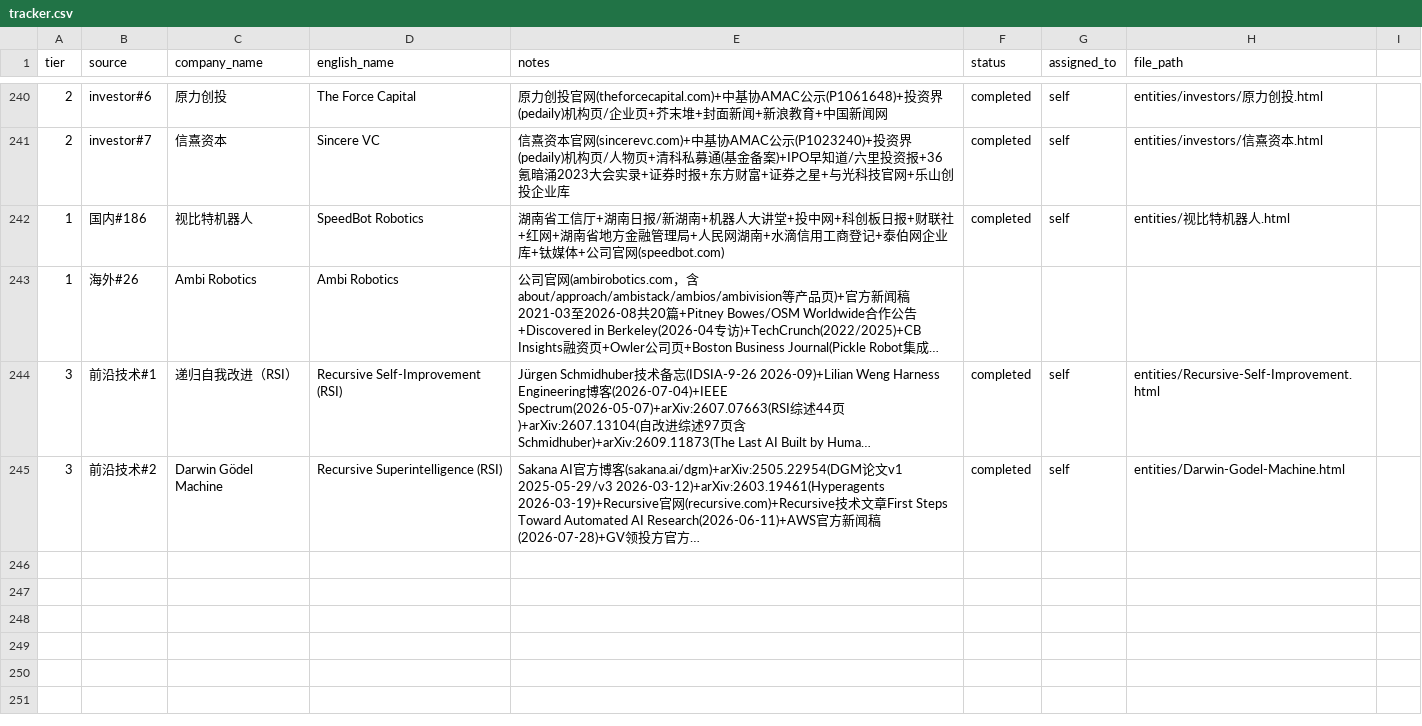
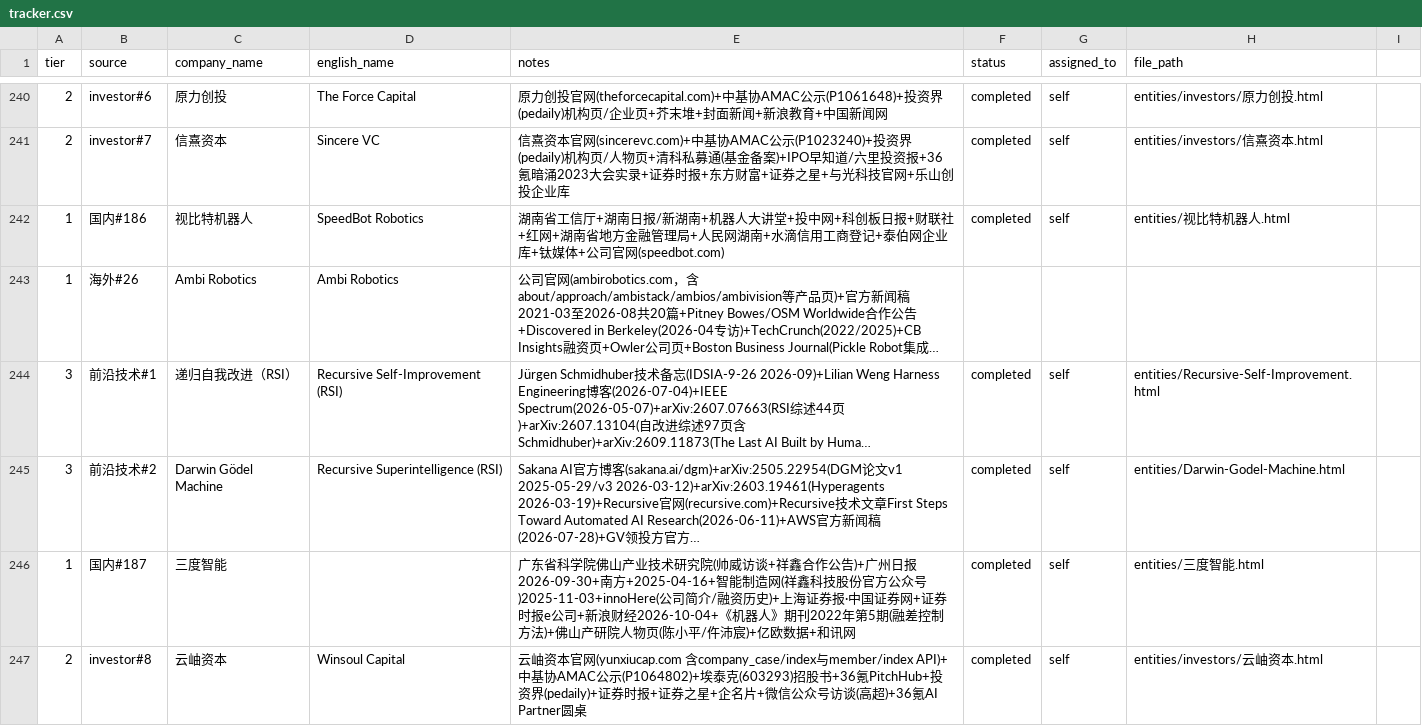
Before and after one commit to XQ-1001/Embodied-Intelligence-Wiki, a CSV file: tracker.csv, drawn as a sheet; only a part is shown, gaps mark what is left out; long unchanged cells end in …; the diff names each change by its address in the sheet, - before the commit and + after, or states it on an @@ line.

Commit message:
增加 云岫资本

```diff
--- a/tracker.csv
+++ b/tracker.csv
+row 246: 1 | 国内#187 | 三度智能 |  | 广东省科学院佛山产业技术研究院(帅威访谈+祥鑫合作公告)+广州日报2026-09-30+南方+2025-04-16+智能制造网(祥鑫科技股份官方公众号)2025-11-03+innoHere(公司简介/融资历史)+上海证券报·中国证券网+证券时报e公司+新浪财经2026-10-04+《机器人》期刊2022年第5期(融差控制方法)+佛山产研院人物页(陈小平/仵沛宸)+亿欧数据+和讯网 | completed | self | entities/三度智能.html
+row 247: 2 | investor#8 | 云岫资本 | Winsoul Capital | 云岫资本官网(yunxiucap.com 含company_case/index与member/index API)+中基协AMAC公示(P1064802)+埃泰克(603293)招股书+36氪PitchHub+投资界(pedaily)+证券时报+证券之星+企名片+微信公众号访谈(高超)+36氪AI Partner圆桌 | completed | self | entities/investors/云岫资本.html
```
Also changed, not shown: 13 other files.
